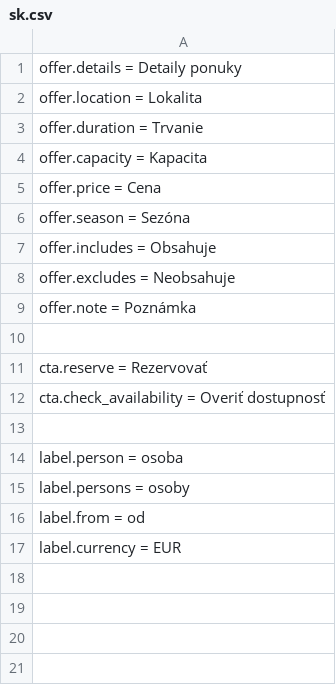
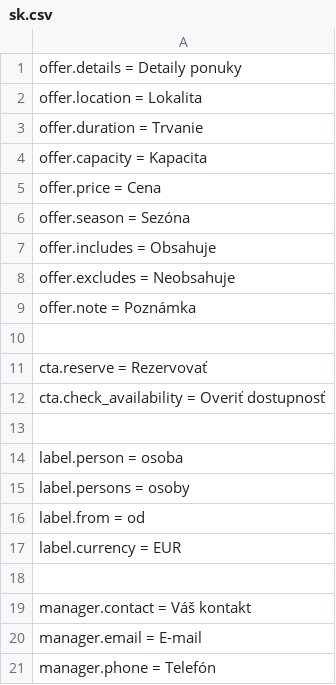
Before and after one commit to slapiar/TOPTOUR-Core, a CSV file: languages/sk.csv, drawn as a sheet.

Commit message:
feat(offers): add minimal frontend manager contact card with CSV translations

```diff
--- a/languages/sk.csv
+++ b/languages/sk.csv
@@ -17 +17,5 @@ label.from = od
 label.currency = EUR
+
+manager.contact = Váš kontakt
+manager.email = E-mail
+manager.phone = Telefón
```
Also changed, not shown: languages/en.csv, 1 other file.
